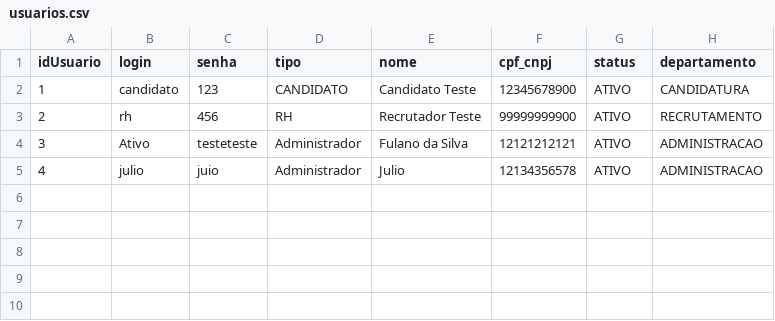
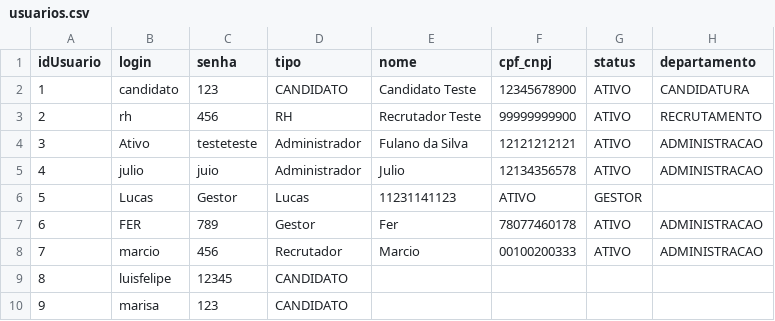
Before and after one commit to GabrieldeMedeiros05/Trabalho-TP1, a CSV file: data/usuarios.csv, drawn as a sheet.

```diff
--- a/data/usuarios.csv
+++ b/data/usuarios.csv
@@ -5 +5,6 @@ idUsuario;login;senha;tipo;nome;cpf_cnpj;status;departamento
 4;julio;juio;Administrador;Julio;12134356578;ATIVO;ADMINISTRACAO
+5;Lucas;Gestor;Lucas;11231141123;ATIVO;GESTOR;
+6;FER;789;Gestor;Fer;78077460178;ATIVO;ADMINISTRACAO
+7;marcio;456;Recrutador;Marcio;00100200333;ATIVO;ADMINISTRACAO
+8;luisfelipe;12345;CANDIDATO;;;;
+9;marisa;123;CANDIDATO;;;;
```
Also changed, not shown: data/entrevistas.csv, data/vagas.csv, 19 other files.
